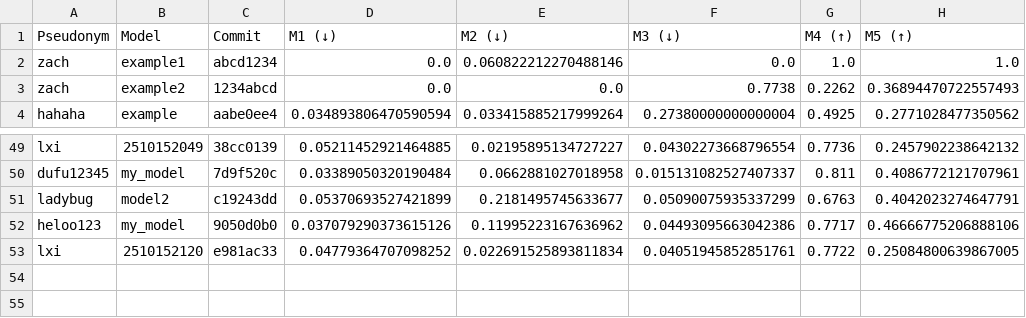
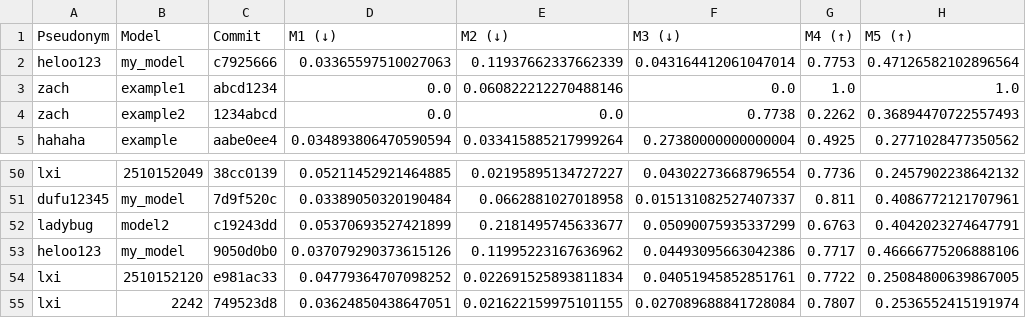
Before and after one commit to cs396f25/leaderboard-hw1, a CSV file: results.csv, drawn as a sheet; only a part is shown, gaps mark what is left out.

```diff
--- a/results.csv
+++ b/results.csv
@@ -1,2 +1,3 @@
 Pseudonym,Model,Commit,M1 (↓),M2 (↓),M3 (↓),M4 (↑),M5 (↑)
+heloo123,my_model,c7925666,0.03365597510027063,0.11937662337662339,0.043164412061047014,0.7753,0.47126582102896564
 zach,example1,abcd1234,0.0,0.060822212270488146,0.0,1.0,1.0
@@ -53 +54,2 @@ heloo123,my_model,9050d0b0,0.037079290373615126,0.11995223167636962,0.0449309566
 lxi,2510152120,e981ac33,0.04779364707098252,0.022691525893811834,0.04051945852851761,0.7722,0.25084800639867005
+lxi,2242,749523d8,0.03624850438647051,0.021622159975101155,0.027089688841728084,0.7807,0.2536552415191974
```
Also changed, not shown: 1 other file.
